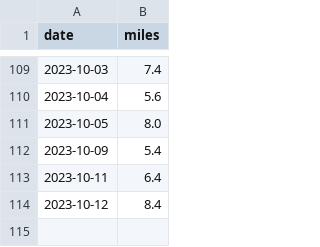
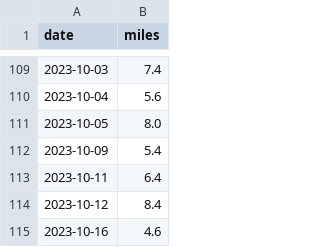
Before and after one commit to scott-grimes/scott-across-america, a CSV file: log.csv, drawn as a sheet; only a part is shown, gaps mark what is left out.

Commit message:
Update log.csv

```diff
--- a/log.csv
+++ b/log.csv
@@ -114 +114,2 @@ date,miles
 2023-10-12,8.4
+2023-10-16,4.6
```
